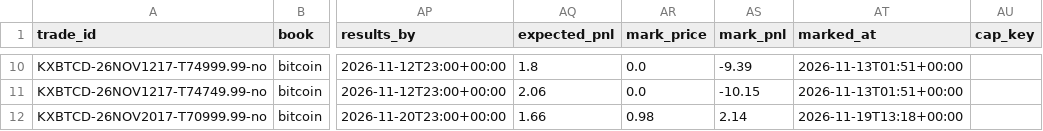
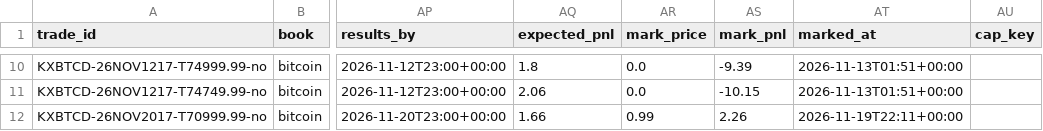
Before and after one commit to lazyloris/kalshi-analyzer, a CSV file: data/bitcoin/trades.csv, drawn as a sheet; only a part is shown, gaps mark what is left out; the diff covers the shown part only; the diff names each change by its address in the sheet, - before the commit and + after, or states it on an @@ line.

```diff
--- a/data/bitcoin/trades.csv
+++ b/data/bitcoin/trades.csv
-AR12 (mark_price): 0.98
+AR12 (mark_price): 0.99
-AS12 (mark_pnl): 2.14
+AS12 (mark_pnl): 2.26
-AT12 (marked_at): 2026-11-19T13:18+00:00
+AT12 (marked_at): 2026-11-19T22:11+00:00
```
Also changed, not shown: 29 edited cells elsewhere in this file, data/bitcoin_tod/trades.csv, data/ethereum/trades.csv, 57 other files.
